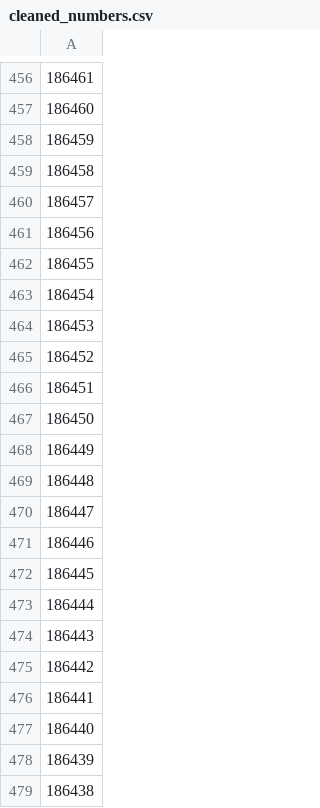
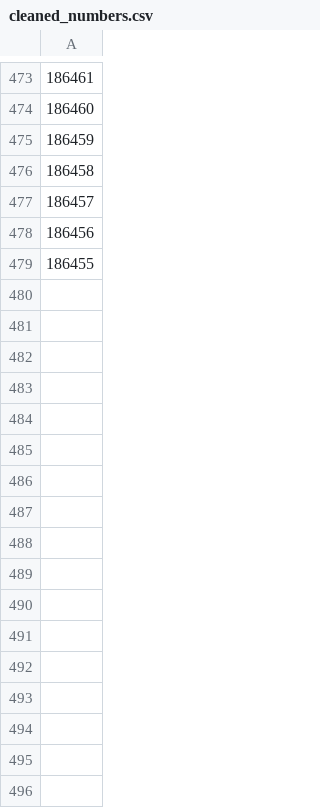
Before and after one commit to ZeMatt90/QID-NessusID-OtherID, a CSV file: plugin/nessus/cleaned_numbers.csv, drawn as a sheet; only a part is shown, gaps mark what is left out; the diff covers the shown part only.

```diff
--- a/plugin/nessus/cleaned_numbers.csv
+++ b/plugin/nessus/cleaned_numbers.csv
@@ -462,18 +479 @@
 186455
-186454
-186453
-186452
-186451
-186450
-186449
-186448
-186447
-186446
-186445
-186444
-186443
-186442
-186441
-186440
-186439
-186438
```
Also changed, not shown: 17 added rows elsewhere in this file.
